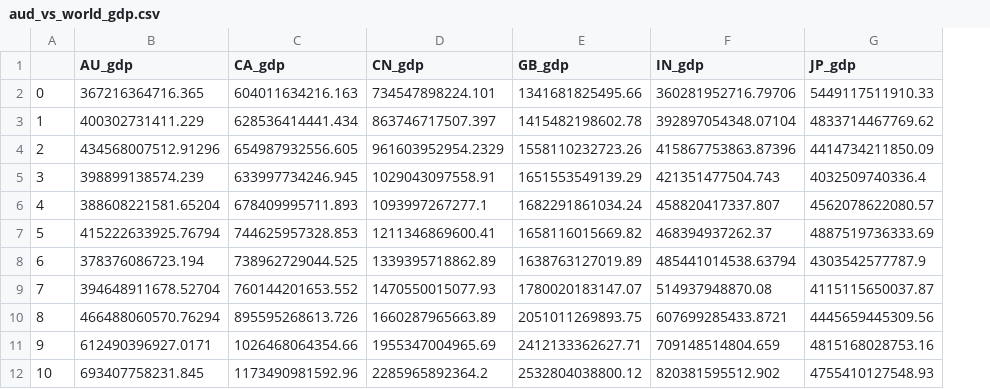
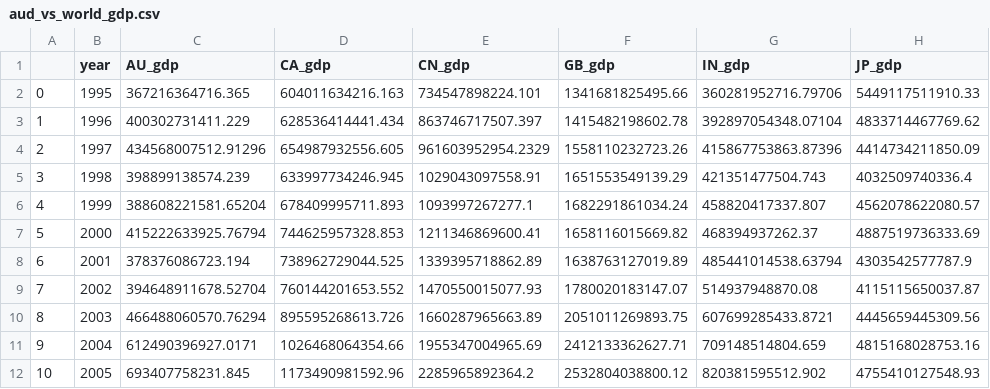
Before and after one commit to TribThapa/AustralianEconomyAnalysis, a CSV file: Data/ProcessedData/aud_vs_world_gdp.csv, drawn as a sheet; only a part is shown; the diff names each change by its address in the sheet, - before the commit and + after, or states it on an @@ line.

Commit message:
CleanedWorldBankAPI_AddedYear

```diff
--- a/Data/ProcessedData/aud_vs_world_gdp.csv
+++ b/Data/ProcessedData/aud_vs_world_gdp.csv
+column B (year), rows 2-12: 1995 | 1996 | 1997 | 1998 | 1999 | 2000 | 2001 | 2002 | 2003 | 2004 | 2005
```
Also changed, not shown: Data/ProcessedData/aud_vs_world_gdp_growth.csv, Data/ProcessedData/aud_vs_world_goods_export.csv, 2 other files.
